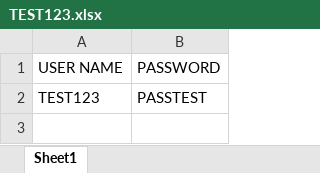
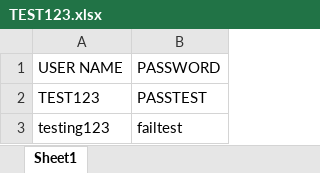
Before and after one commit to sebinraphael7/15Th-April-Learning, an Excel workbook: TEST DATA/TEST123.xlsx, sheet Sheet1, drawn as a sheet; values as stored, in another font and other column widths than the file's, no borders; the diff names each change by its address in the sheet, - before the commit and + after, or states it on an @@ line.

Commit message:
edits

```diff
--- a/TEST DATA/TEST123.xlsx (sheet Sheet1)
+++ b/TEST DATA/TEST123.xlsx (sheet Sheet1)
+row 3: testing123 | failtest
```
